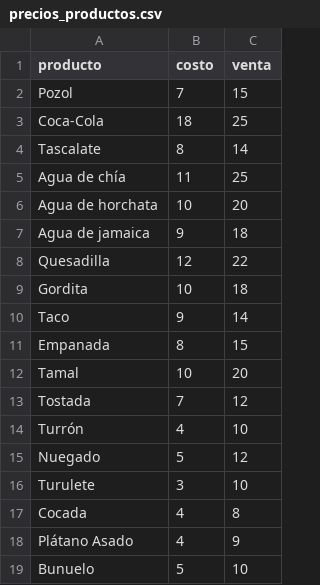
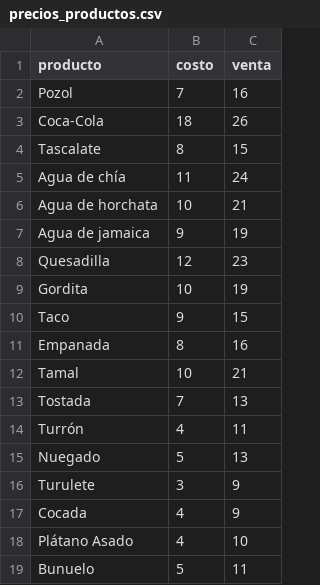
Before and after one commit to NoeOnDev/AG-Restaurant-FastFood-UP, a CSV file: market analysis/datasets/precios_productos.csv, drawn as a sheet.

Commit message:
Actualizar precios de productos en el archivo precios_productos.csv

```diff
--- a/market analysis/datasets/precios_productos.csv
+++ b/market analysis/datasets/precios_productos.csv
@@ -1,19 +1,19 @@
 producto,costo,venta
-Pozol,7,15
-Coca-Cola,18,25
-Tascalate,8,14
-Agua de chía,11,25
-Agua de horchata,10,20
-Agua de jamaica,9,18
-Quesadilla,12,22
-Gordita,10,18
-Taco,9,14
-Empanada,8,15
-Tamal,10,20
-Tostada,7,12
-Turrón,4,10
-Nuegado,5,12
-Turulete,3,10
-Cocada,4,8
-Plátano Asado,4,9
-Bunuelo,5,10
+Pozol,7,16
+Coca-Cola,18,26
+Tascalate,8,15
+Agua de chía,11,24
+Agua de horchata,10,21
+Agua de jamaica,9,19
+Quesadilla,12,23
+Gordita,10,19
+Taco,9,15
+Empanada,8,16
+Tamal,10,21
+Tostada,7,13
+Turrón,4,11
+Nuegado,5,13
+Turulete,3,9
+Cocada,4,9
+Plátano Asado,4,10
+Bunuelo,5,11
```
Also changed, not shown: 1 other file.
